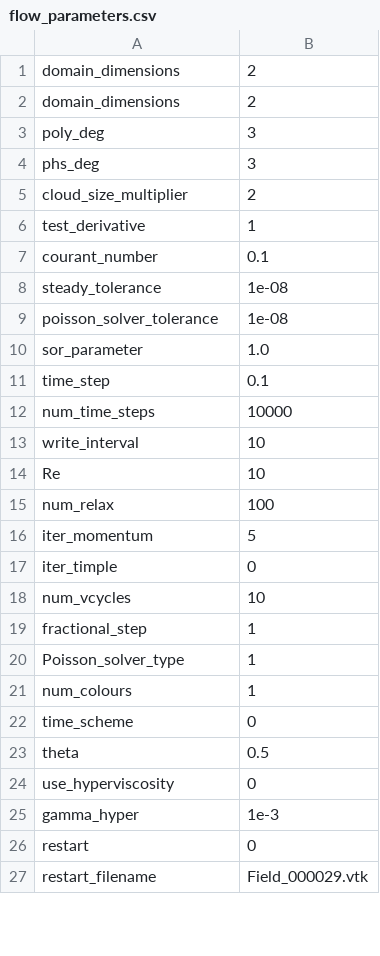
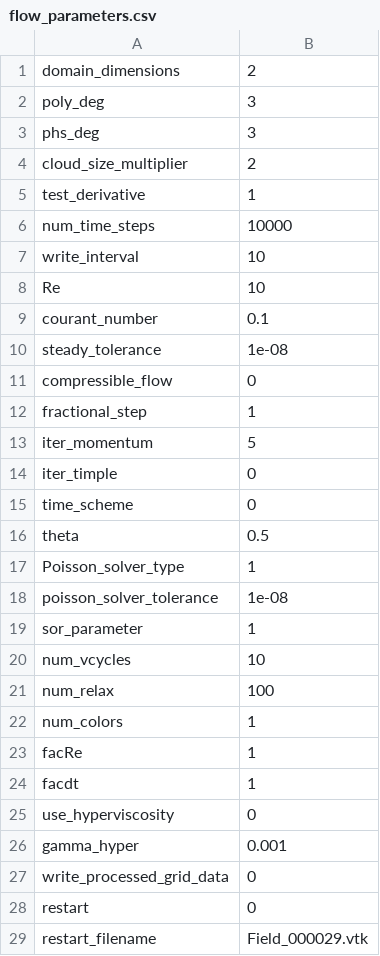
Before and after one commit to akashu4295/MeMPhyS, a CSV file: flow_parameters.csv, drawn as a sheet; only a part is shown; the diff covers the shown part only.

```diff
--- a/flow_parameters.csv
+++ b/flow_parameters.csv
@@ -1,3 +1,2 @@
 domain_dimensions,2
-domain_dimensions,2
 poly_deg,3
@@ -6,7 +5,2 @@ cloud_size_multiplier,2
 test_derivative,1
-courant_number,0.1
-steady_tolerance,1e-08
-poisson_solver_tolerance,1e-08
-sor_parameter,1.0
-time_step,0.1
 num_time_steps,10000
@@ -14,13 +8,21 @@ write_interval,10
 Re,10
-num_relax,100
+courant_number,0.1
+steady_tolerance,1e-08
+compressible_flow,0
+fractional_step,1
 iter_momentum,5
 iter_timple,0
-num_vcycles,10
-fractional_step,1
-Poisson_solver_type,1
-num_colours,1
 time_scheme,0
 theta,0.5
+Poisson_solver_type,1
+poisson_solver_tolerance,1e-08
+sor_parameter,1
+num_vcycles,10
+num_relax,100
+num_colors,1
+facRe,1
+facdt,1
 use_hyperviscosity,0
-gamma_hyper,1e-3
+gamma_hyper,0.001
+write_processed_grid_data,0
 restart,0
```
Also changed, not shown: 12 added rows and 1 edited cell elsewhere in this file, 55 other files.
